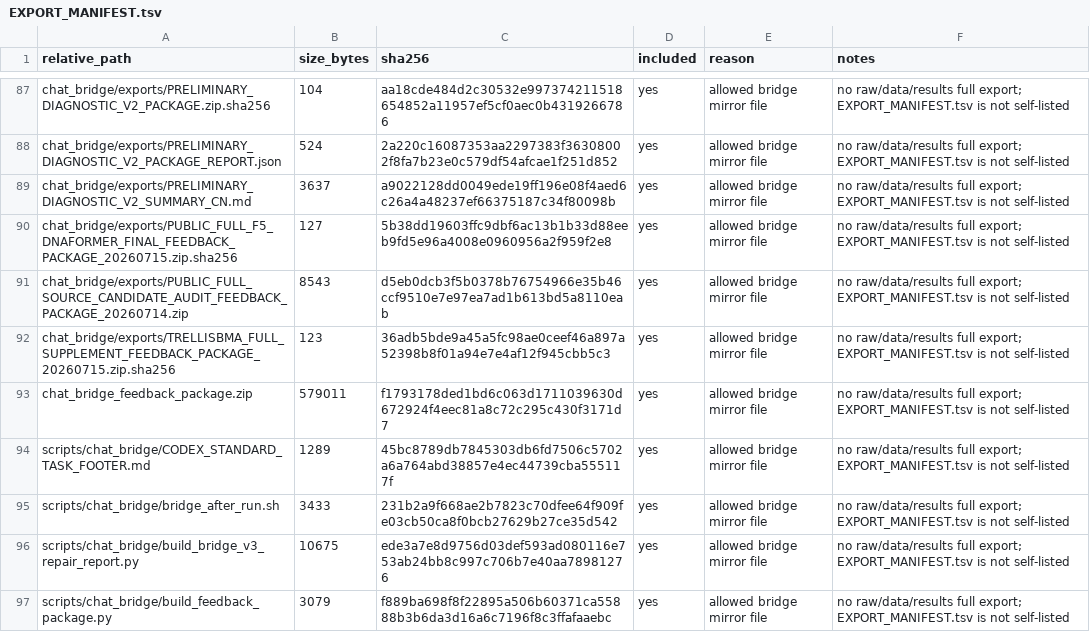
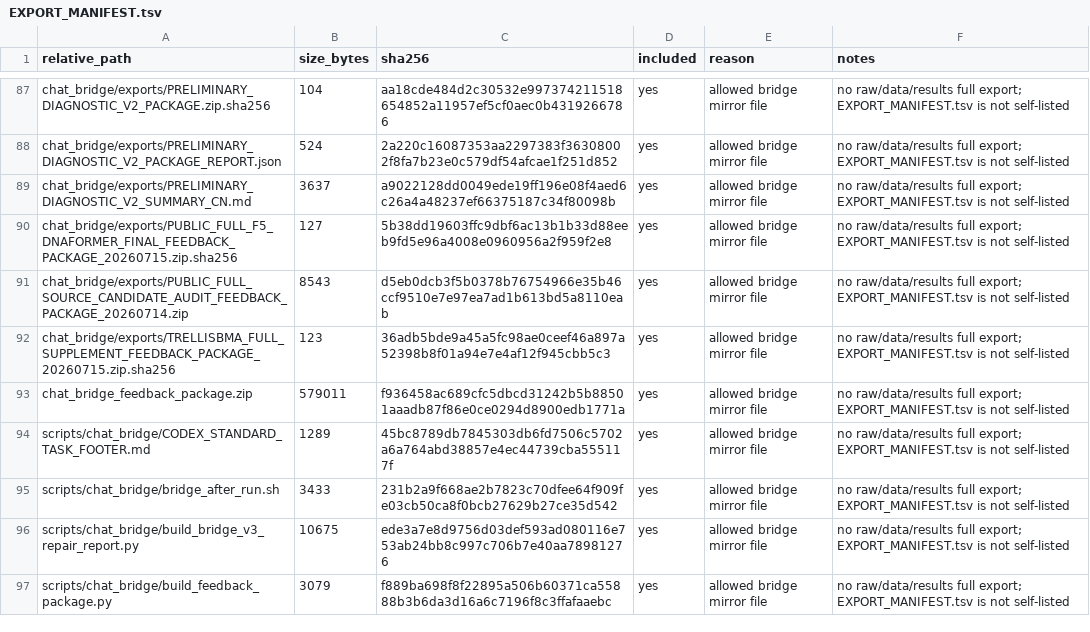
Before and after one commit to Jarvis5272/caor-chat-bridge, a TSV file: EXPORT_MANIFEST.tsv, drawn as a sheet; only a part is shown, gaps mark what is left out.

```diff
--- a/EXPORT_MANIFEST.tsv
+++ b/EXPORT_MANIFEST.tsv
@@ -92,3 +92,3 @@ chat_bridge/exports/PUBLIC_FULL_SOURCE_CANDIDATE_AUDIT_FEEDBACK_PACKAGE_20260714
 chat_bridge/exports/TRELLISBMA_FULL_SUPPLEMENT_FEEDBACK_PACKAGE_20260715.zip.sha256	123	36adb5bde9a45a5fc98ae0ceef46a897a52398b8f01a94e7e4af12f945cbb5c3	yes	allowed bridge mirror file	no raw/data/results full export; EXPORT_MANIFEST.tsv is not self-listed
-chat_bridge_feedback_package.zip	579011	f1793178ded1bd6c063d1711039630d672924f4eec81a8c72c295c430f3171d7	yes	allowed bridge mirror file	no raw/data/results full export; EXPORT_MANIFEST.tsv is not self-listed
+chat_bridge_feedback_package.zip	579011	f936458ac689cfc5dbcd31242b5b88501aaadb87f86e0ce0294d8900edb1771a	yes	allowed bridge mirror file	no raw/data/results full export; EXPORT_MANIFEST.tsv is not self-listed
 scripts/chat_bridge/CODEX_STANDARD_TASK_FOOTER.md	1289	45bc8789db7845303db6fd7506c5702a6a764abd38857e4ec44739cba555117f	yes	allowed bridge mirror file	no raw/data/results full export; EXPORT_MANIFEST.tsv is not self-listed
```
Also changed, not shown: 1 other file.
